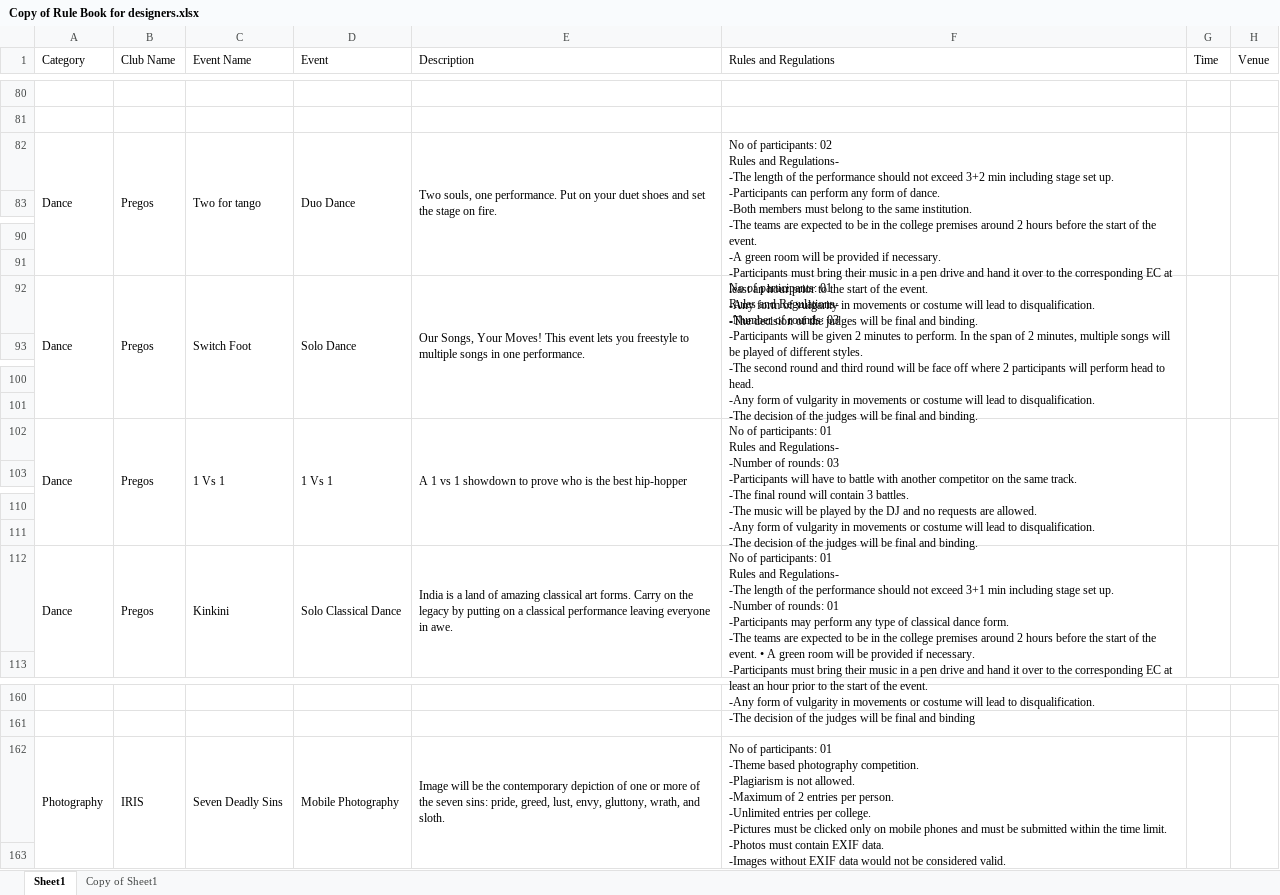
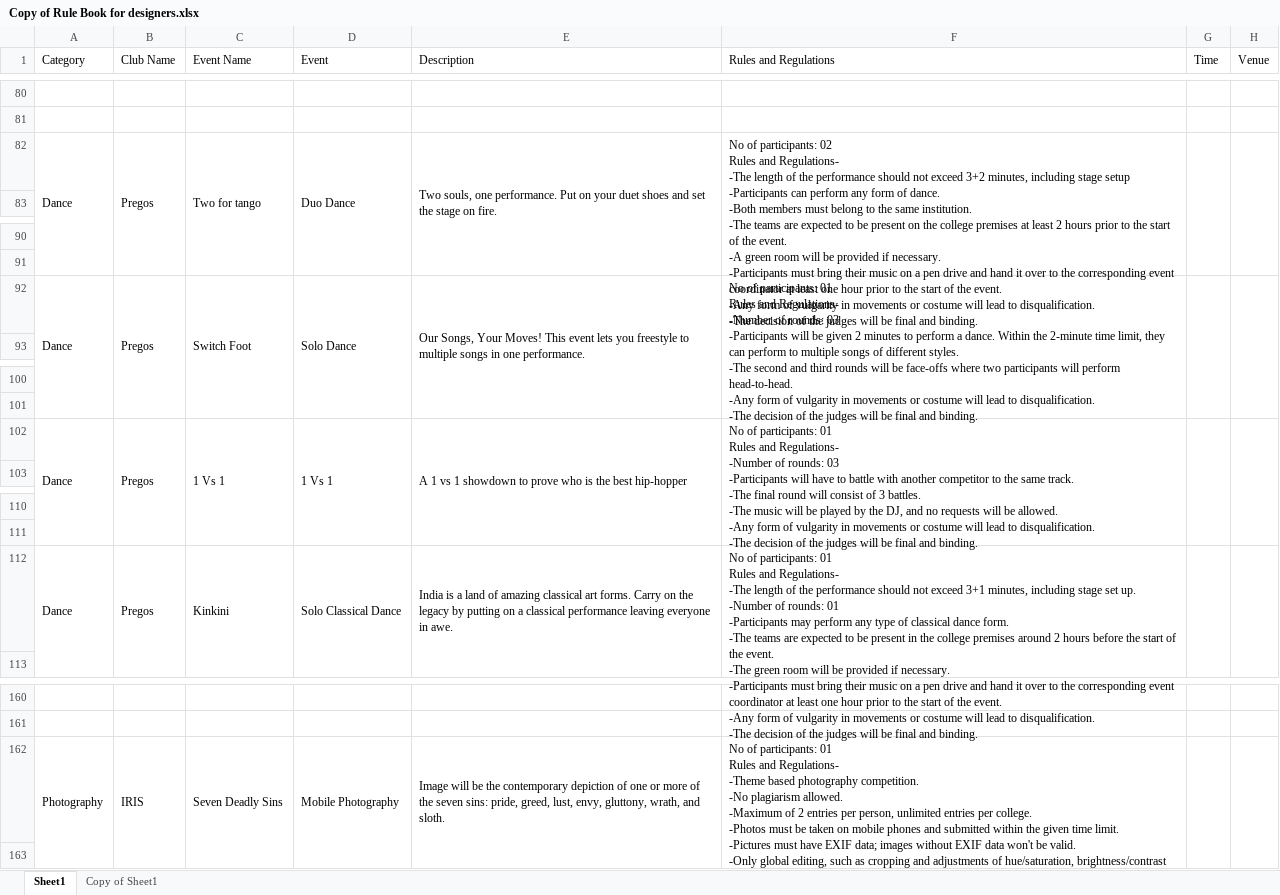
Before and after one commit to dheerajroy/cultura23, an Excel workbook: Copy of Rule Book for designers.xlsx, sheet Sheet1, drawn as a sheet; only a part is shown, gaps mark what is left out; values as stored, in another font and other column widths than the file's, no cell formats; charts and pictures not drawn; ↵ is a line break in a cell; the diff covers the shown part only; the diff names each change by its address in the sheet, - before the commit and + after, or states it on an @@ line.

Commit message:
updated rules

```diff
--- a/Copy of Rule Book for designers.xlsx (sheet Sheet1)
+++ b/Copy of Rule Book for designers.xlsx (sheet Sheet1)
-F82 (Rules and Regulations): …exceed 3+2 min including stage set up. ↵ -Participants can perform any form of dance. ↵ -Both members must belong to the same institution. ↵ -The teams are expected to be in the college premises around 2 hours before the start of the event. ↵ -A green room will be provided if necessary. ↵ -Participants must bring their music in a pen drive and hand it over to the corresponding EC at least an hour prior…
+F82 (Rules and Regulations): …exceed 3+2 minutes, including stage setup ↵ -Participants can perform any form of dance. ↵ -Both members must belong to the same institution. ↵ -The teams are expected to be present on the college premises at least 2 hours prior to the start of the event. ↵ -A green room will be provided if necessary. ↵ -Participants must bring their music on a pen drive and hand it over to the corresponding event coordinator at least one hour prior…
-F92 (Rules and Regulations): …minutes to perform. In the span of 2 minutes, multiple songs will be played of different styles. ↵ -The second round and third round will be face off where 2 participants will perform head to head. ↵ -Any form…
+F92 (Rules and Regulations): …minutes to perform a dance. Within the 2-minute time limit, they can perform to multiple songs of different styles. ↵ -The second and third rounds will be face-offs where two participants will perform head-to-head. ↵ -Any form…
-F102 (Rules and Regulations): …another competitor on the same track. ↵ -The final round will contain 3 battles. ↵ -The music will be played by the DJ and no requests are allowed. ↵ -Any…
+F102 (Rules and Regulations): …another competitor to the same track. ↵ -The final round will consist of 3 battles. ↵ -The music will be played by the DJ, and no requests will be allowed. ↵ -Any…
-F112 (Rules and Regulations): …exceed 3+1 min including stage set up. ↵ -Number of rounds: 01 ↵ -Participants may perform any type of classical dance form. ↵ -The teams are expected to be in the college premises around 2 hours before the start of the event. • A green room will be provided if necessary. ↵ -Participants must bring their music in a pen drive and hand it over to the corresponding EC at least an hour prior to the start of the event. ↵ -Any form of vulgarity in movements or costume will lead to disqualification. ↵ -The decision of the judges will be final and binding
+F112 (Rules and Regulations): …exceed 3+1 minutes, including stage set up. ↵ -Number of rounds: 01 ↵ -Participants may perform any type of classical dance form. ↵ -The teams are expected to be present in the college premises around 2 hours before the start of the event. ↵ -The green room will be provided if necessary. ↵ -Participants must bring their music on a pen drive and hand it over to the corresponding event coordinator at least one hour prior to the start of the event. ↵ -Any form of vulgarity in movements or costume will lead to disqualification. ↵ -The decision of the judges will be final and binding.
-F162 (Rules and Regulations): …participants: 01 ↵ -Theme based photography competition. ↵ -Plagiarism is not allowed. ↵ -Maximum of 2 entries per person. ↵ -Unlimited entries per college. ↵ -Pictures must be clicked only on mobile phones and must be submitted within the time limit. ↵ -Photos must contain EXIF data. ↵ -Images without EXIF data would not be considered valid. ↵ -Only global editing i.e., cropping and adjustments of hue/saturation, brightness/contrast levels are allowed. ↵ -Participants must submit both the edited and the original entries for judging. ↵ -The decision of judges will be final and…
+F162 (Rules and Regulations): …participants: 01 ↵ Rules and Regulations- ↵ -Theme based photography competition. ↵ -No plagiarism allowed. ↵ -Maximum of 2 entries per person, unlimited entries per college. ↵ -Photos must be taken on mobile phones and submitted within the given time limit. ↵ -Pictures must have EXIF data; images without EXIF data won't be valid. ↵ -Only global editing, such as cropping and adjustments of hue/saturation, brightness/contrast levels, is allowed. ↵ -Participants must submit both edited and original entries for judging. ↵ -Judges' decision is final and…
```
Also changed, not shown: 49 edited cells elsewhere in this sheet, cell formats.
